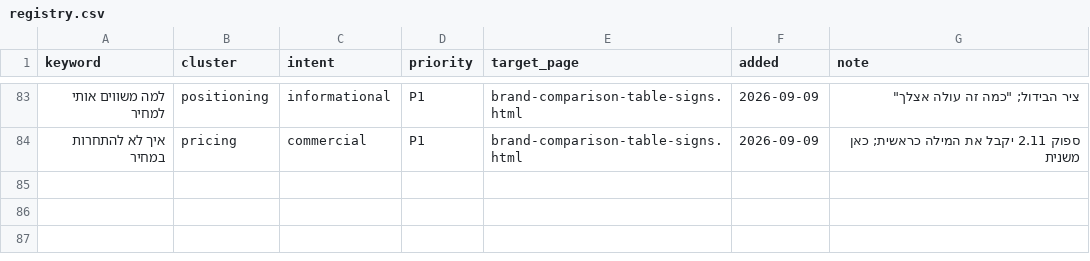
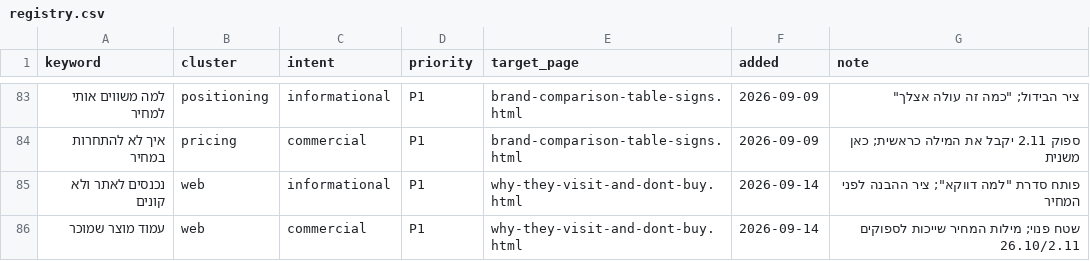
Before and after one commit to hagitadigital/hagitweb, a CSV file: .briefs/keywords/registry.csv, drawn as a sheet; only a part is shown, gaps mark what is left out; the diff names each change by its address in the sheet, - before the commit and + after, or states it on an @@ line.

```diff
--- a/.briefs/keywords/registry.csv
+++ b/.briefs/keywords/registry.csv
+row 85: נכנסים לאתר ולא קונים | web | informational | P1 | why-they-visit-and-dont-buy.html | 2026-09-14 | פותח סדרת "למה דווקא"; ציר ההבנה לפני המחיר
+row 86: עמוד מוצר שמוכר | web | commercial | P1 | why-they-visit-and-dont-buy.html | 2026-09-14 | שטח פנוי; מילות המחיר שייכות לספוקים 26.10/2.11
```
Also changed, not shown: 9 other files.
